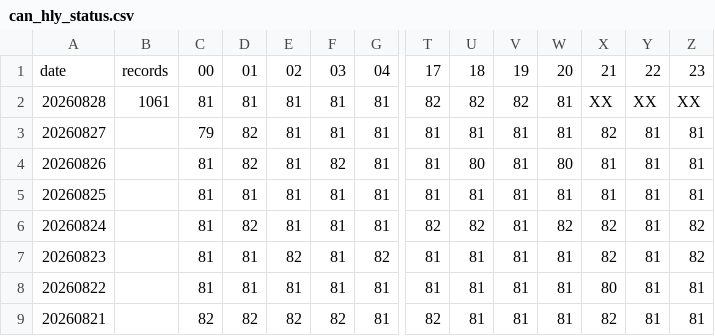
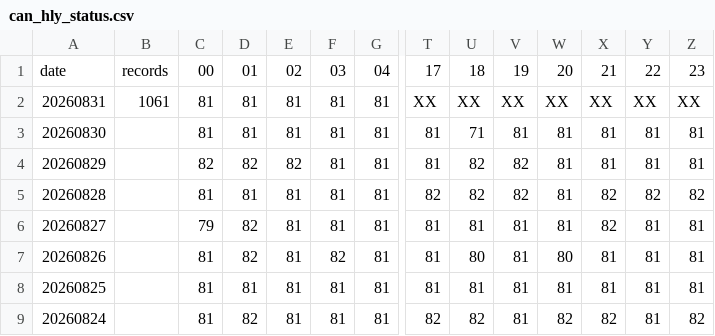
Before and after one commit to cfs-wips/met-monitor, a CSV file: docs/source/_static/can_hly_status.csv, drawn as a sheet; only a part is shown, gaps mark what is left out; removed rows and columns are numbered as before the commit, all else as after; rows hold the shown columns only; the diff names each change by its address in the sheet, - before the commit and + after, or states it on an @@ line.

```diff
--- a/docs/source/_static/can_hly_status.csv
+++ b/docs/source/_static/can_hly_status.csv
+row 2: 20260831 | 1061 | 81 | 81 | 81 | 81 | 81 | XX | XX | XX | XX | XX | XX | XX
+row 3: 20260830 |  | 81 | 81 | 81 | 81 | 81 | 81 | 71 | 81 | 81 | 81 | 81 | 81
+row 4: 20260829 |  | 82 | 82 | 82 | 81 | 81 | 81 | 82 | 82 | 81 | 81 | 81 | 81
-B5: 1061
+B5: (empty)
-X5: XX
+X5: 82
-Y5: XX
+Y5: 82
-Z5: XX
+Z5: 82
-row 7: 20260823 |  | 81 | 81 | 82 | 81 | 82 | 81 | 81 | 81 | 81 | 82 | 81 | 82
-row 8: 20260822 |  | 81 | 81 | 81 | 81 | 81 | 81 | 81 | 81 | 81 | 80 | 81 | 81
-row 9: 20260821 |  | 82 | 82 | 82 | 82 | 81 | 82 | 81 | 81 | 81 | 82 | 81 | 81
```
Also changed, not shown: SCRIPTS/temp/nam_upa_status.csv, docs/build/html/_static/can_hly_status.csv, 24 other files.
